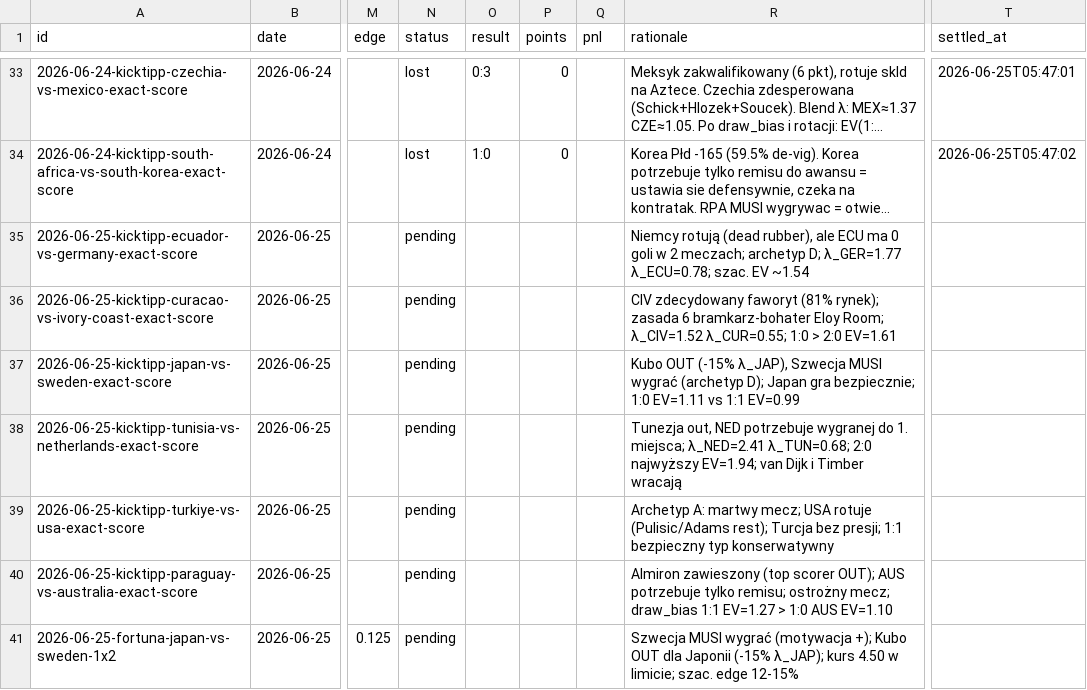
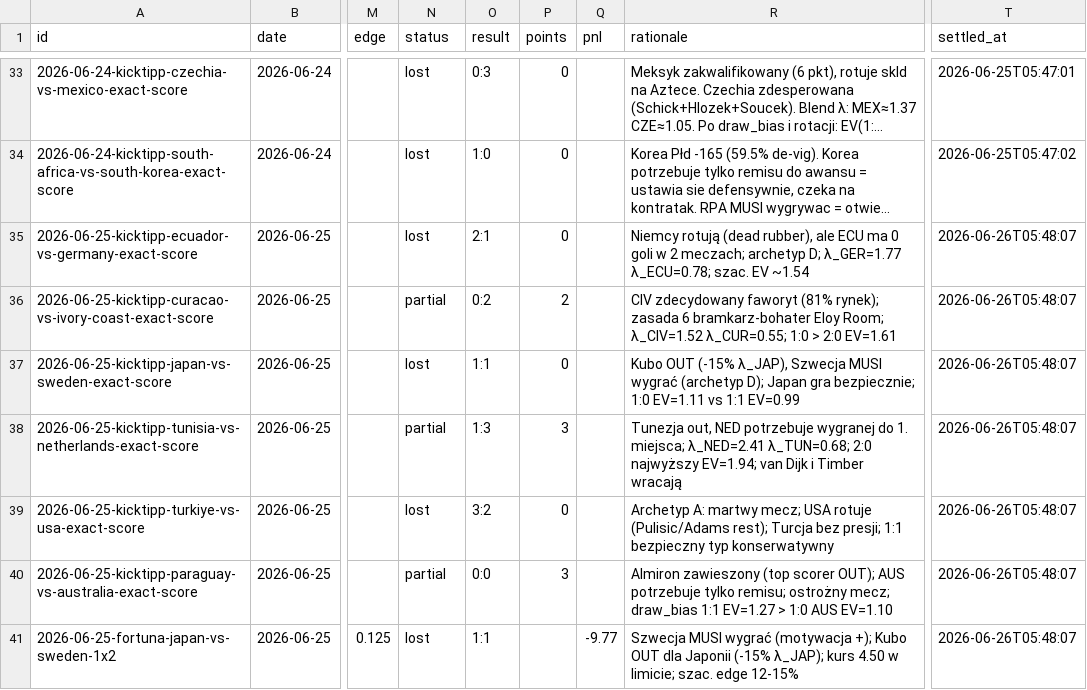
Before and after one commit to wojnarex/Bukmaicher, a CSV file: state/history.csv, drawn as a sheet; only a part is shown, gaps mark what is left out; long unchanged cells end in …; the diff covers the shown part only; the diff names each change by its address in the sheet, - before the commit and + after, or states it on an @@ line.

```diff
--- a/state/history.csv
+++ b/state/history.csv
-N35 (status): pending
+N35 (status): lost
-O35 (result): (empty)
+O35 (result): 2:1
-P35 (points): (empty)
+P35 (points): 0
-T35:T41 (settled_at): (empty)
+T35:T41 (settled_at): 2026-06-26T05:48:07
-N36 (status): pending
+N36 (status): partial
-O36 (result): (empty)
+O36 (result): 0:2
-P36 (points): (empty)
+P36 (points): 2
-N37 (status): pending
+N37 (status): lost
-O37 (result): (empty)
+O37 (result): 1:1
-P37 (points): (empty)
+P37 (points): 0
-N38 (status): pending
+N38 (status): partial
-O38 (result): (empty)
+O38 (result): 1:3
-P38 (points): (empty)
+P38 (points): 3
-N39 (status): pending
+N39 (status): lost
-O39 (result): (empty)
+O39 (result): 3:2
-P39 (points): (empty)
+P39 (points): 0
-N40 (status): pending
+N40 (status): partial
-O40 (result): (empty)
+O40 (result): 0:0
-P40 (points): (empty)
+P40 (points): 3
-N41 (status): pending
+N41 (status): lost
-O41 (result): (empty)
+O41 (result): 1:1
-Q41 (pnl): (empty)
+Q41 (pnl): -9.77
```
Also changed, not shown: 6 added rows elsewhere in this file, 5 other files.
